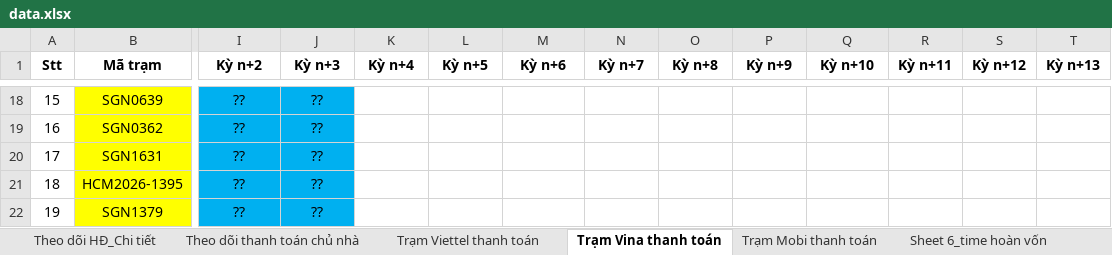
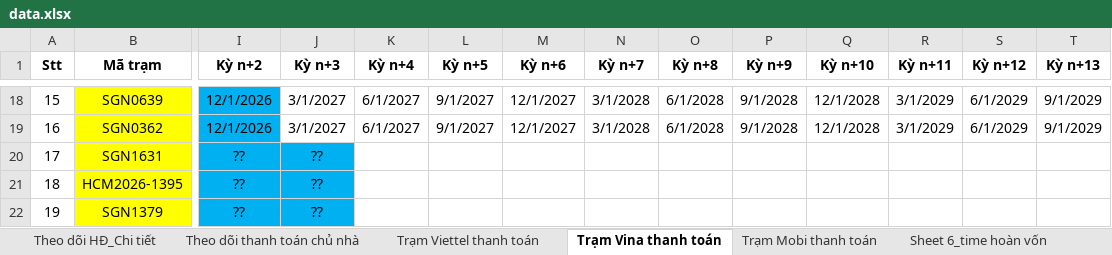
Before and after one commit to votanvinhgithu/ung-dung-tra-cuu-tram, an Excel workbook: data.xlsx, sheet Trạm Vina thanh toán, drawn as a sheet; only a part is shown, gaps mark what is left out; values as stored, in another font and other column widths than the file's, no borders; the diff covers the shown part only; the diff names each change by its address in the sheet, - before the commit and + after, or states it on an @@ line.

```diff
--- a/data.xlsx (sheet Trạm Vina thanh toán)
+++ b/data.xlsx (sheet Trạm Vina thanh toán)
-I18:I19 (Kỳ n+2): ??
+I18:I19 (Kỳ n+2): 12/1/2026
-J18:J19 fill: #00B0F0
+J18:J19 fill: none
-J18:J19 (Kỳ n+3): ??
+J18:J19 (Kỳ n+3): 3/1/2027
-K18:K19 (Kỳ n+4): (empty)
+K18:K19 (Kỳ n+4): 6/1/2027
-L18:L19 (Kỳ n+5): (empty)
+L18:L19 (Kỳ n+5): 9/1/2027
-M18:M19 (Kỳ n+6): (empty)
+M18:M19 (Kỳ n+6): 12/1/2027
-N18:N19 (Kỳ n+7): (empty)
+N18:N19 (Kỳ n+7): 3/1/2028
-O18:O19 (Kỳ n+8): (empty)
+O18:O19 (Kỳ n+8): 6/1/2028
-P18:P19 (Kỳ n+9): (empty)
+P18:P19 (Kỳ n+9): 9/1/2028
-Q18:Q19 (Kỳ n+10): (empty)
+Q18:Q19 (Kỳ n+10): 12/1/2028
-R18:R19 (Kỳ n+11): (empty)
+R18:R19 (Kỳ n+11): 3/1/2029
-S18:S19 (Kỳ n+12): (empty)
+S18:S19 (Kỳ n+12): 6/1/2029
-T18:T19 (Kỳ n+13): (empty)
+T18:T19 (Kỳ n+13): 9/1/2029
```
Also changed, not shown: 118 edited cells and cell formats elsewhere in this sheet, sheet Theo dõi thanh toán chủ nhà.
